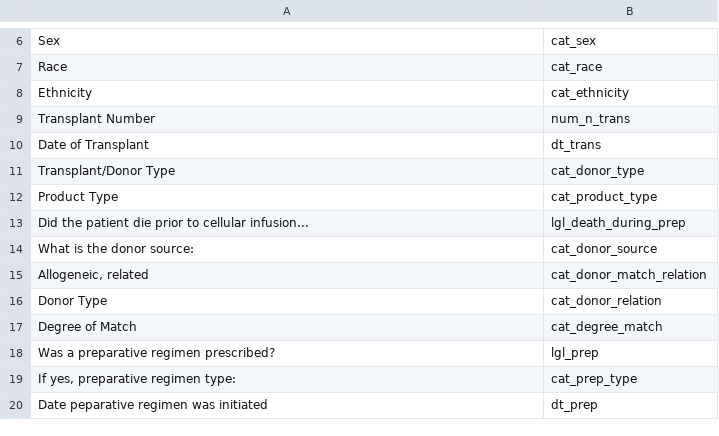
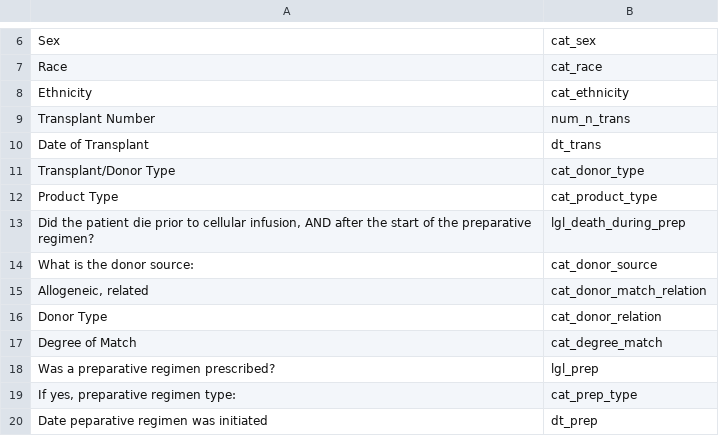
Before and after one commit to jesse-smith/dmhct, a CSV file: inst/extdata/master_column_map.csv, drawn as a sheet; only a part is shown, gaps mark what is left out.

Commit message:
Complete `lgl_death_during_prep` column name

```diff
--- a/inst/extdata/master_column_map.csv
+++ b/inst/extdata/master_column_map.csv
@@ -12,3 +12,3 @@ Transplant/Donor Type,cat_donor_type
 Product Type,cat_product_type
-Did the patient die prior to cellular infusion...,lgl_death_during_prep
+"Did the patient die prior to cellular infusion, AND after the start of the preparative regimen?",lgl_death_during_prep
 What is the donor source: ,cat_donor_source
```
